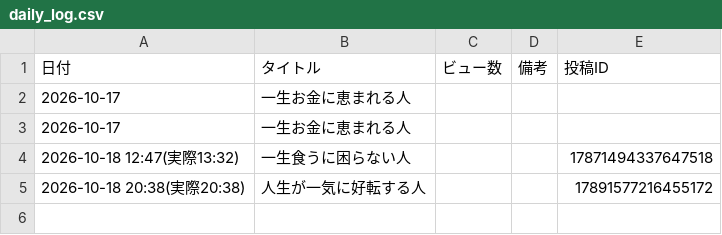
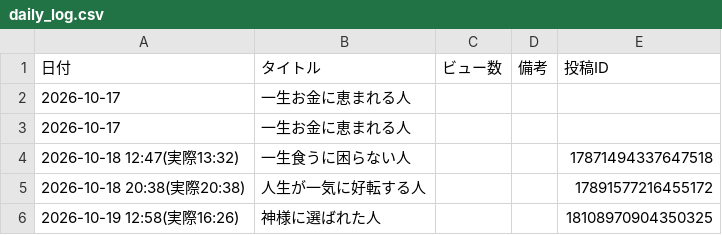
Before and after one commit to barbiechan7/insta-auto-reels, a CSV file: data/daily_log.csv, drawn as a sheet.

```diff
--- a/data/daily_log.csv
+++ b/data/daily_log.csv
@@ -5 +5,2 @@
 2026-10-18 20:38(実際20:38),人生が一気に好転する人,,,17891577216455172
+2026-10-19 12:58(実際16:26),神様に選ばれた人,,,18108970904350325
```
Also changed, not shown: 1 other file.
